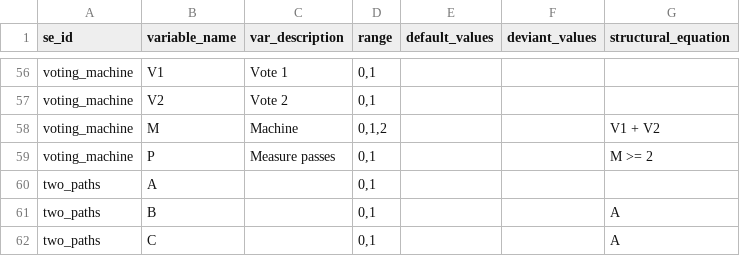
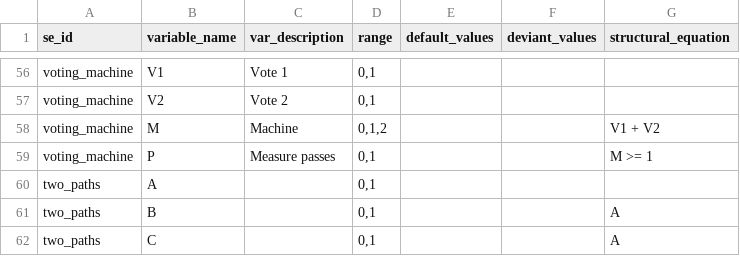
Before and after one commit to christianodenwald/causality_checker, a CSV file: data/variables.csv, drawn as a sheet; only a part is shown, gaps mark what is left out.

```diff
--- a/data/variables.csv
+++ b/data/variables.csv
@@ -58,3 +58,3 @@ voting_machine,V2,Vote 2,"0,1",,,
 voting_machine,M,Machine,"0,1,2",,,V1 + V2
-voting_machine,P,Measure passes,"0,1",,,M >= 2
+voting_machine,P,Measure passes,"0,1",,,M >= 1
 two_paths,A,,"0,1",,,
```
Also changed, not shown: data/queries.csv, 2 other files.
